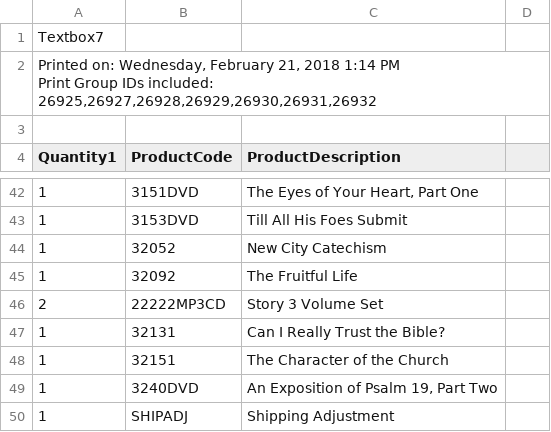
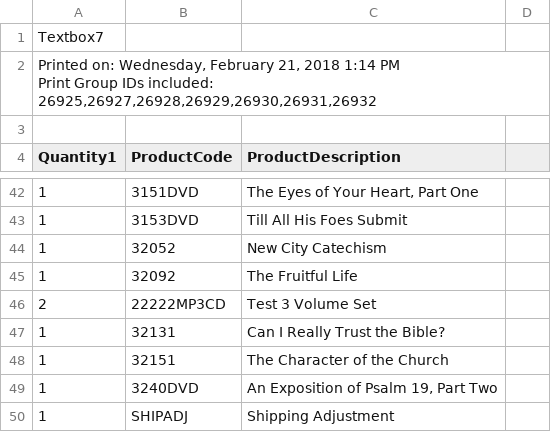
Before and after one commit to SethTFL/util, a CSV file: KallenFile.csv, drawn as a sheet; only a part is shown, gaps mark what is left out.

```diff
--- a/KallenFile.csv
+++ b/KallenFile.csv
@@ -46,3 +46,3 @@ Quantity1,ProductCode,ProductDescription
 1,32092,The Fruitful Life
-2,22222MP3CD,Story 3 Volume Set
+2,22222MP3CD,Test 3 Volume Set
 1,32131,Can I Really Trust the Bible?
```
Also changed, not shown: 1 other file.
